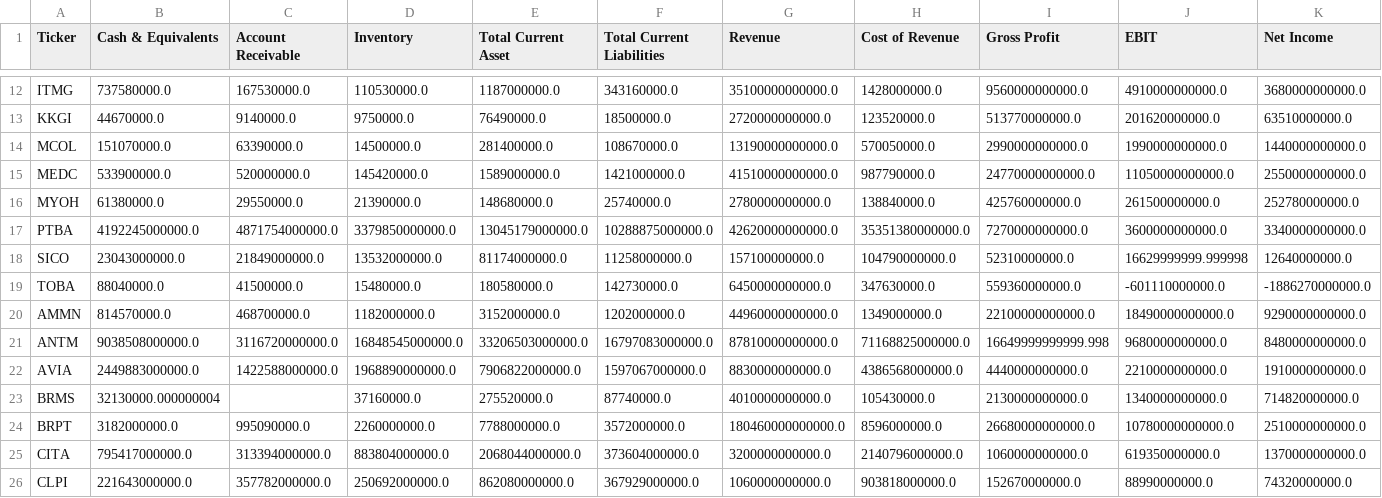
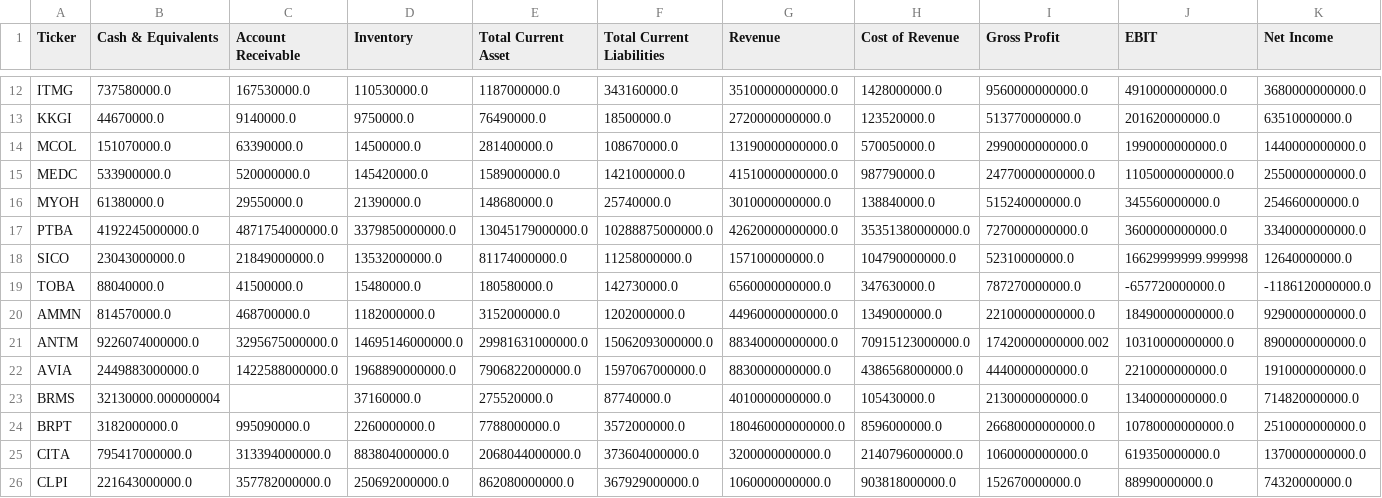
Before and after one commit to dodoreminica/pressure-monitor, a CSV file: Dataset_A_Laporan_Keuangan.csv, drawn as a sheet; only a part is shown, gaps mark what is left out; the diff covers the shown part only; the diff names each change by its address in the sheet, - before the commit and + after, or states it on an @@ line.

```diff
--- a/Dataset_A_Laporan_Keuangan.csv
+++ b/Dataset_A_Laporan_Keuangan.csv
-G16 (Revenue): 2780000000000.0
+G16 (Revenue): 3010000000000.0
-I16 (Gross Profit): 425760000000.0
+I16 (Gross Profit): 515240000000.0
-J16 (EBIT): 261500000000.0
+J16 (EBIT): 345560000000.0
-K16 (Net Income): 252780000000.0
+K16 (Net Income): 254660000000.0
-G19 (Revenue): 6450000000000.0
+G19 (Revenue): 6560000000000.0
-I19 (Gross Profit): 559360000000.0
+I19 (Gross Profit): 787270000000.0
-J19 (EBIT): -601110000000.0
+J19 (EBIT): -657720000000.0
-K19 (Net Income): -1886270000000.0
+K19 (Net Income): -1186120000000.0
-B21 (Cash & Equivalents): 9038508000000.0
+B21 (Cash & Equivalents): 9226074000000.0
-C21 (Account Receivable): 3116720000000.0
+C21 (Account Receivable): 3295675000000.0
-D21 (Inventory): 16848545000000.0
+D21 (Inventory): 14695146000000.0
-E21 (Total Current Asset): 33206503000000.0
+E21 (Total Current Asset): 29981631000000.0
-F21 (Total Current Liabilities): 16797083000000.0
+F21 (Total Current Liabilities): 15062093000000.0
-G21 (Revenue): 87810000000000.0
+G21 (Revenue): 88340000000000.0
-H21 (Cost of Revenue): 71168825000000.0
+H21 (Cost of Revenue): 70915123000000.0
-I21 (Gross Profit): 16649999999999.998
+I21 (Gross Profit): 17420000000000.002
-J21 (EBIT): 9680000000000.0
+J21 (EBIT): 10310000000000.0
-K21 (Net Income): 8480000000000.0
+K21 (Net Income): 8900000000000.0
```
Also changed, not shown: 42 edited cells elsewhere in this file, Dataset_B_Harga_Wajar.csv, Dataset_C_Risk_Scoring.csv, 2 other files.
